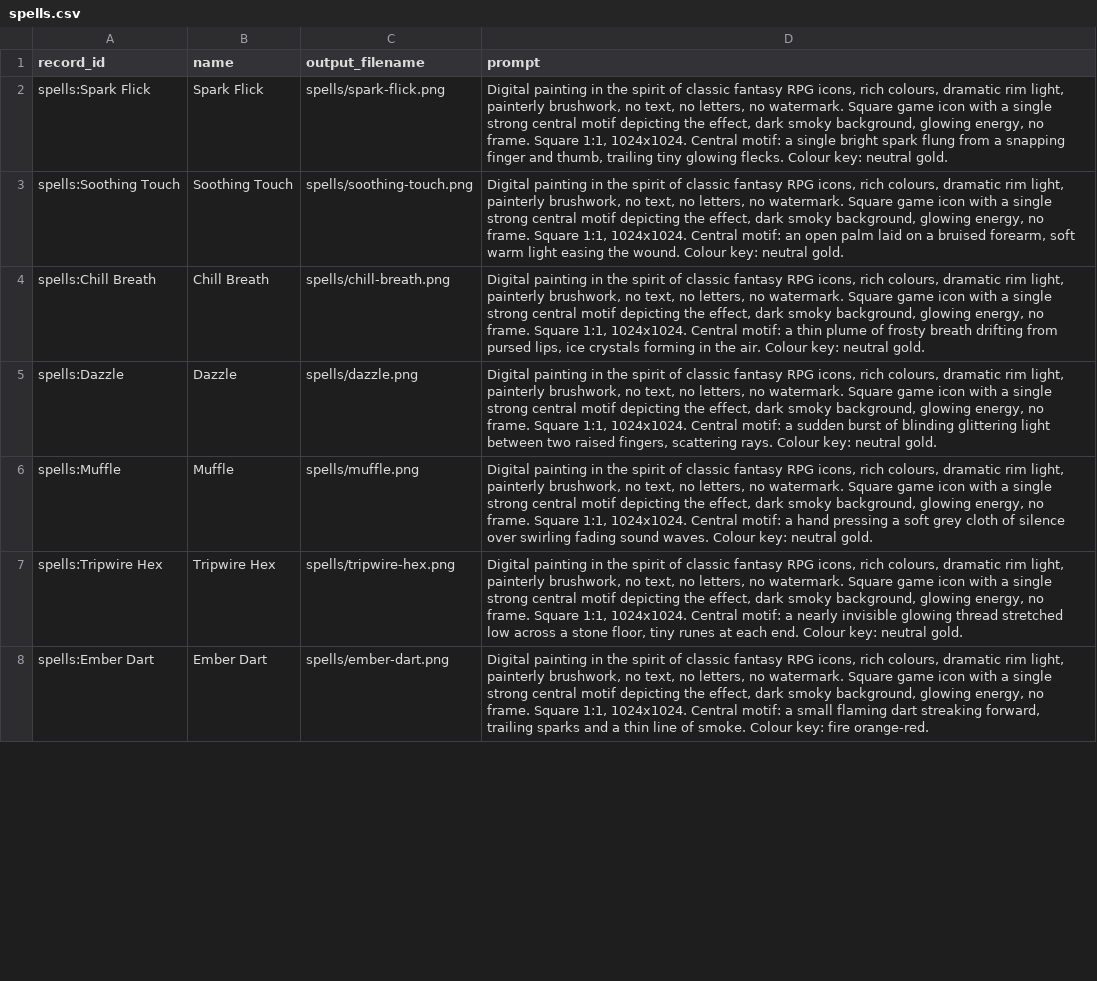
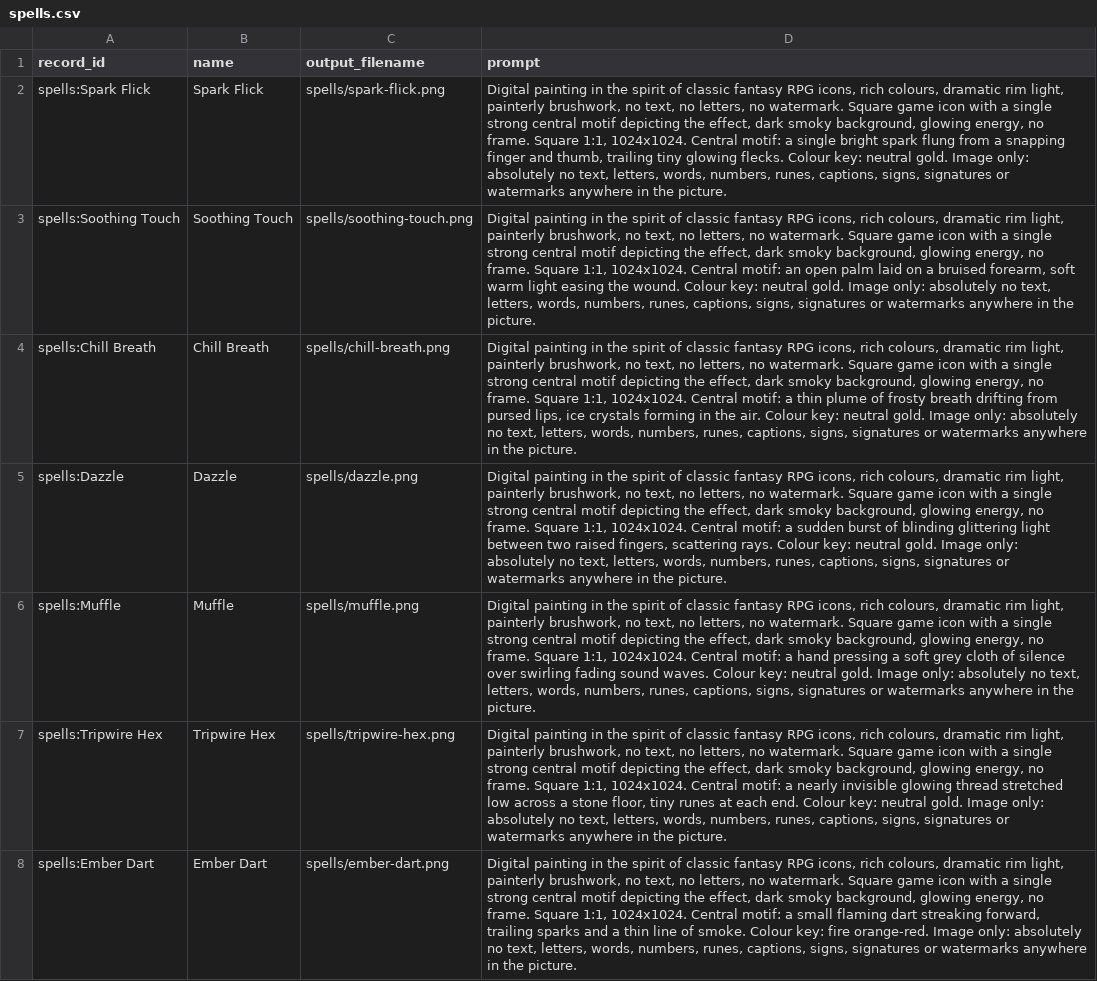
Before and after one commit to 0SilentFox0/dnd-tracker, a CSV file: docs/assets/icon-prompts/grim-d100/spells.csv, drawn as a sheet; only a part is shown; the diff covers the shown part only; the diff names each change by its address in the sheet, - before the commit and + after, or states it on an @@ line.

```diff
--- a/docs/assets/icon-prompts/grim-d100/spells.csv
+++ b/docs/assets/icon-prompts/grim-d100/spells.csv
-D2 (prompt): …neutral gold.
+D2 (prompt): …neutral gold. Image only: absolutely no text, letters, words, numbers, runes, captions, signs, signatures or watermarks anywhere in the picture.
-D3 (prompt): …neutral gold.
+D3 (prompt): …neutral gold. Image only: absolutely no text, letters, words, numbers, runes, captions, signs, signatures or watermarks anywhere in the picture.
-D4 (prompt): …neutral gold.
+D4 (prompt): …neutral gold. Image only: absolutely no text, letters, words, numbers, runes, captions, signs, signatures or watermarks anywhere in the picture.
-D5 (prompt): …neutral gold.
+D5 (prompt): …neutral gold. Image only: absolutely no text, letters, words, numbers, runes, captions, signs, signatures or watermarks anywhere in the picture.
-D6 (prompt): …neutral gold.
+D6 (prompt): …neutral gold. Image only: absolutely no text, letters, words, numbers, runes, captions, signs, signatures or watermarks anywhere in the picture.
-D7 (prompt): …neutral gold.
+D7 (prompt): …neutral gold. Image only: absolutely no text, letters, words, numbers, runes, captions, signs, signatures or watermarks anywhere in the picture.
-D8 (prompt): …fire orange-red.
+D8 (prompt): …fire orange-red. Image only: absolutely no text, letters, words, numbers, runes, captions, signs, signatures or watermarks anywhere in the picture.
```
Also changed, not shown: 23 edited cells elsewhere in this file, docs/assets/icon-prompts/grim-d100/careers.csv, docs/assets/icon-prompts/grim-d100/races.csv, 7 other files.
